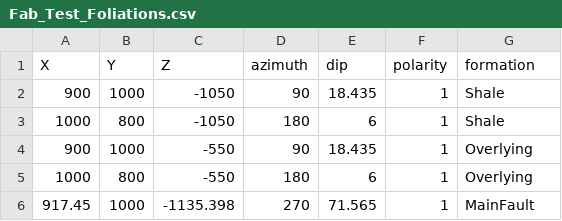
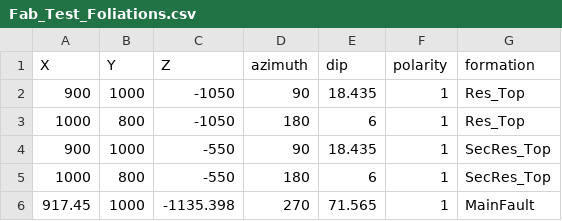
Before and after one commit to nre-aachen/Theses, a CSV file: Risk analysis/Notebooks/input_data/Fab_Test_Foliations.csv, drawn as a sheet.

```diff
--- a/Risk analysis/Notebooks/input_data/Fab_Test_Foliations.csv
+++ b/Risk analysis/Notebooks/input_data/Fab_Test_Foliations.csv
@@ -1,6 +1,6 @@
 X,Y,Z,azimuth,dip,polarity,formation
-900,1000,-1050,90,18.435,1,Shale
-1000,800,-1050,180,6,1,Shale
-900,1000,-550,90,18.435,1,Overlying
-1000,800,-550,180,6,1,Overlying
+900,1000,-1050,90,18.435,1,Res_Top
+1000,800,-1050,180,6,1,Res_Top
+900,1000,-550,90,18.435,1,SecRes_Top
+1000,800,-550,180,6,1,SecRes_Top
 917.45,1000,-1135.398,270,71.565,1,MainFault
```
Also changed, not shown: Risk analysis/Notebooks/input_data/Fab_Test_Points.csv, 1 other file.
